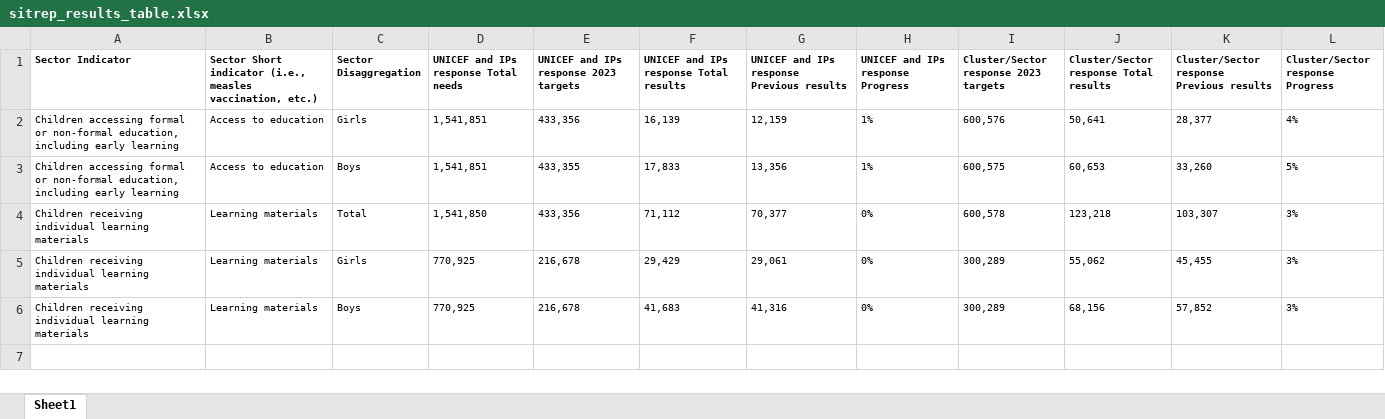
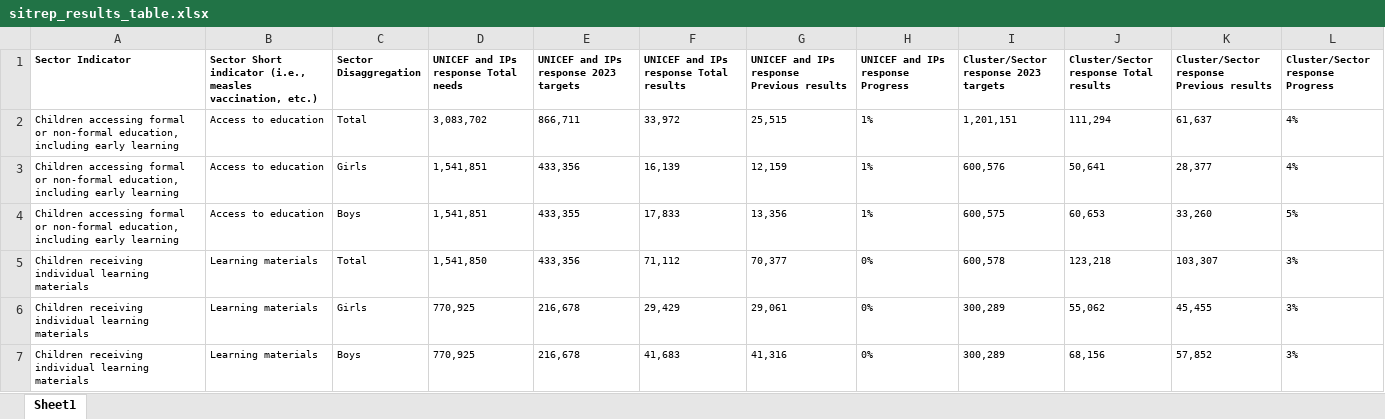
Before and after one commit to kenya-eie-wg/eie_wg_5ws, an Excel workbook: data/sitrep_results_table.xlsx, sheet Sheet1, drawn as a sheet; values as stored, in another font and other column widths than the file's, no borders; the diff names each change by its address in the sheet, - before the commit and + after, or states it on an @@ line.

```diff
--- a/data/sitrep_results_table.xlsx (sheet Sheet1)
+++ b/data/sitrep_results_table.xlsx (sheet Sheet1)
+row 2: Children accessing formal or non-formal education, including early learning | Access to education | Total | 3,083,702 | 866,711 | 33,972 | 25,515 | 1% | 1,201,151 | 111,294 | 61,637 | 4%
```
Also changed, not shown: 9 other files.
